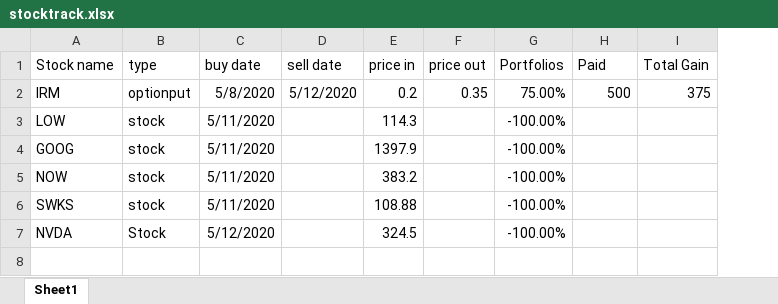
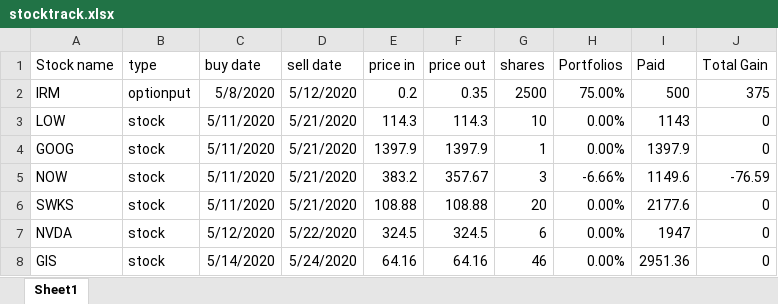
Before and after one commit to owenyang123/mypython, an Excel workbook: optionstrading/stocktrack.xlsx, sheet Sheet1, drawn as a sheet; values as stored, in another font and other column widths than the file's, no borders; addresses are those after the commit; the diff names each change by its address in the sheet, - before the commit and + after, or states it on an @@ line.

```diff
--- a/optionstrading/stocktrack.xlsx (sheet Sheet1)
+++ b/optionstrading/stocktrack.xlsx (sheet Sheet1)
+column G (shares), rows 2-7: 2500 | 10 | 1 | 3 | 20 | 6
-D3:D6 (sell date): (empty)
+D3:D6 (sell date): 5/21/2020
-F3 (price out): (empty)
+F3 (price out): 114.3
-H3:H4 (Portfolios): -100.00%
+H3:H4 (Portfolios): 0.00%
-I3 (Paid): (empty)
+I3 (Paid): 1143
-J3:J4 (Total Gain): (empty)
+J3:J4 (Total Gain): 0
-F4 (price out): (empty)
+F4 (price out): 1397.9
-I4 (Paid): (empty)
+I4 (Paid): 1397.9
-F5 (price out): (empty)
+F5 (price out): 357.67
-H5 (Portfolios): -100.00%
+H5 (Portfolios): -6.66%
-I5 (Paid): (empty)
+I5 (Paid): 1149.6
-J5 (Total Gain): (empty)
+J5 (Total Gain): -76.59
-F6 (price out): (empty)
+F6 (price out): 108.88
-H6:H7 (Portfolios): -100.00%
+H6:H7 (Portfolios): 0.00%
-I6 (Paid): (empty)
+I6 (Paid): 2177.6
-J6:J7 (Total Gain): (empty)
+J6:J7 (Total Gain): 0
-B7 (type): Stock
+B7 (type): stock
-D7 (sell date): (empty)
+D7 (sell date): 5/22/2020
-F7 (price out): (empty)
+F7 (price out): 324.5
-I7 (Paid): (empty)
+I7 (Paid): 1947
+row 8: GIS | stock | 5/14/2020 | 5/24/2020 | 64.16 | 64.16 | 46 | 0.00% | 2951.36 | 0
```
Also changed, not shown: formulas that keep their value, 4 other files.
